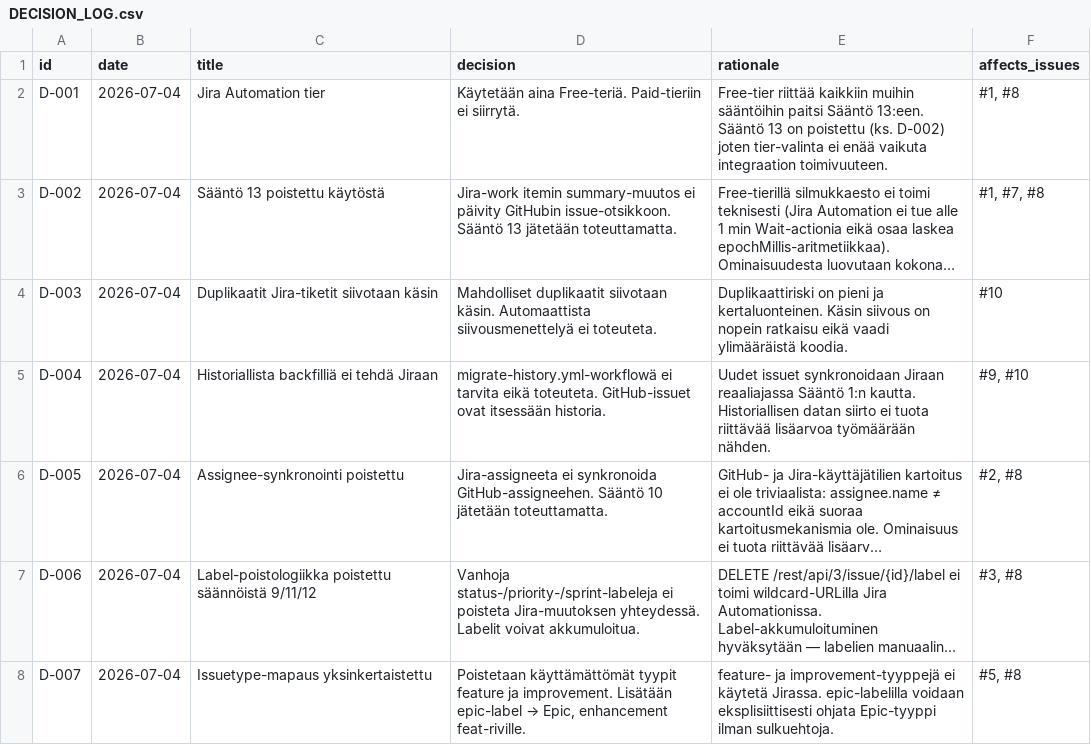
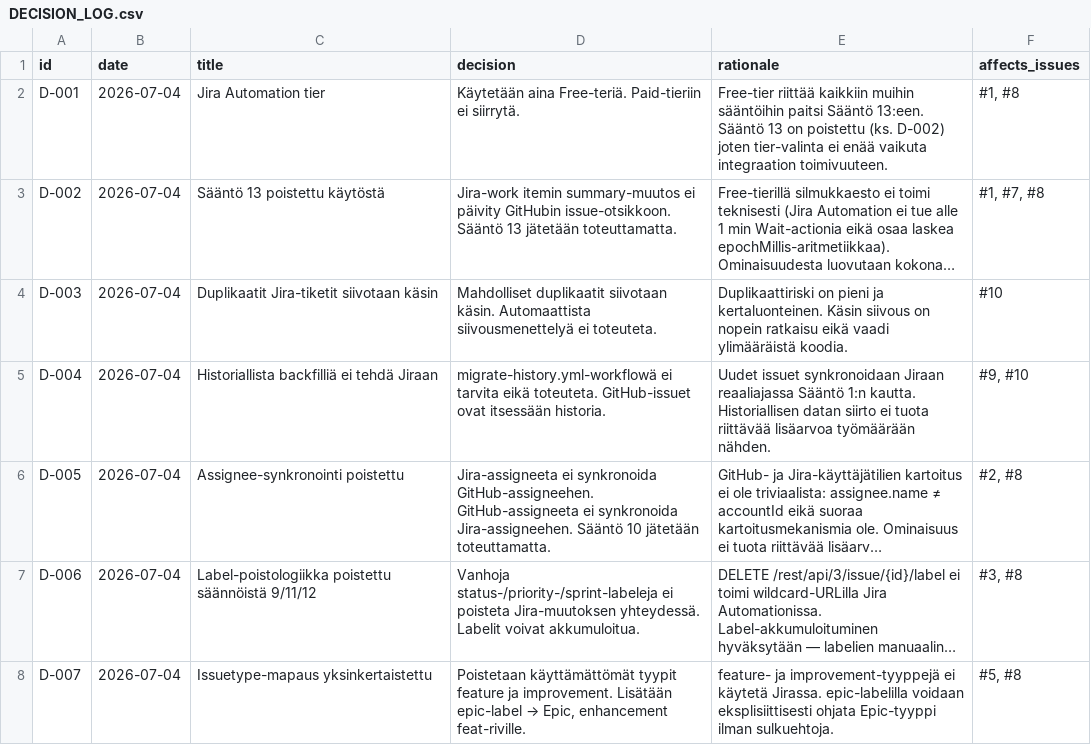
Before and after one commit to uutisseuranta/jira-github-integration, a CSV file: DECISION_LOG.csv, drawn as a sheet; only a part is shown; long unchanged cells end in …; the diff names each change by its address in the sheet, - before the commit and + after, or states it on an @@ line.

Commit message:
Update DECISION_LOG.csv

```diff
--- a/DECISION_LOG.csv
+++ b/DECISION_LOG.csv
-D6 (decision): …synkronoida GitHub-assigneehen. Sääntö 10…
+D6 (decision): …synkronoida GitHub-assigneehen. GitHub-assigneeta ei synkronoida Jira-assigneehen. Sääntö 10…
```
